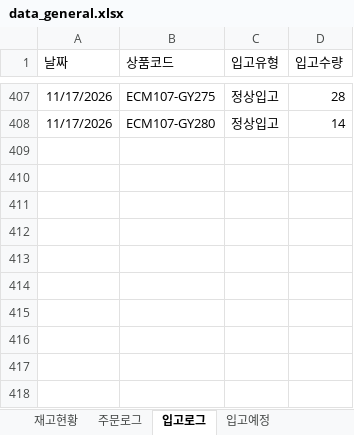
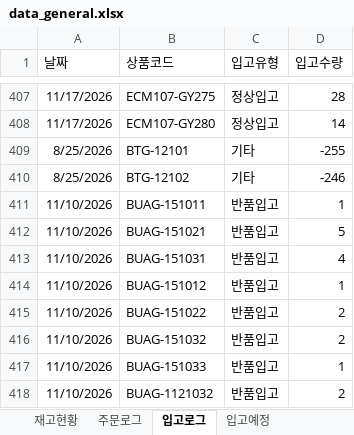
Before and after one commit to dkseotjd0112-max/Baoji-dashboard, an Excel workbook: data_general.xlsx, sheet 입고로그, drawn as a sheet; only a part is shown, gaps mark what is left out; values as stored, in another font and other column widths than the file's, no borders; the diff names each change by its address in the sheet, - before the commit and + after, or states it on an @@ line.

```diff
--- a/data_general.xlsx (sheet 입고로그)
+++ b/data_general.xlsx (sheet 입고로그)
+row 409: 8/25/2026 | BTG-12101 | 기타 | -255
+row 410: 8/25/2026 | BTG-12102 | 기타 | -246
+row 411: 11/10/2026 | BUAG-151011 | 반품입고 | 1
+row 412: 11/10/2026 | BUAG-151021 | 반품입고 | 5
+row 413: 11/10/2026 | BUAG-151031 | 반품입고 | 4
+row 414: 11/10/2026 | BUAG-151012 | 반품입고 | 1
+row 415: 11/10/2026 | BUAG-151022 | 반품입고 | 2
+row 416: 11/10/2026 | BUAG-151032 | 반품입고 | 2
+row 417: 11/10/2026 | BUAG-151033 | 반품입고 | 1
+row 418: 11/10/2026 | BUAG-1121032 | 반품입고 | 2
```
Also changed, not shown: sheet 주문로그, sheet 재고현황, data_admin.xlsx.
